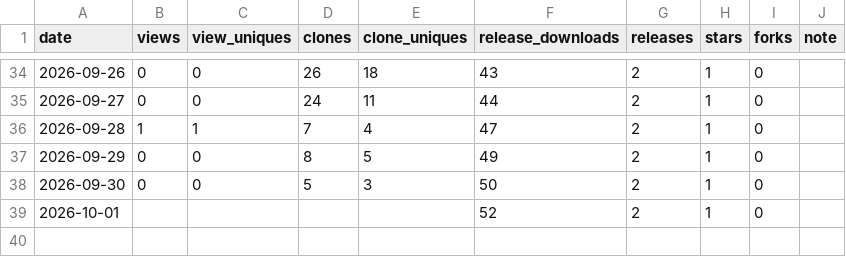
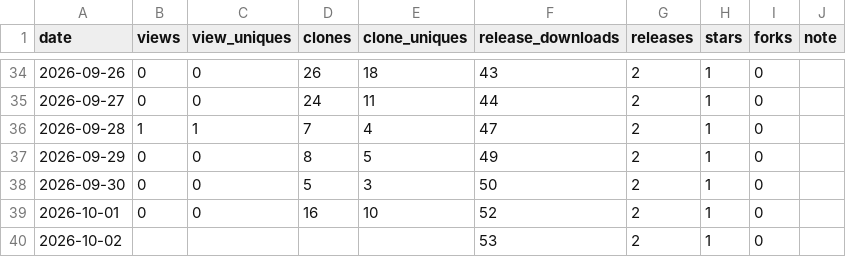
Before and after one commit to rubatoyd/na-openapi-mcp, a CSV file: docs/usage.csv, drawn as a sheet; only a part is shown, gaps mark what is left out.

```diff
--- a/docs/usage.csv
+++ b/docs/usage.csv
@@ -38,2 +38,3 @@ date,views,view_uniques,clones,clone_uniques,release_downloads,releases,stars,fo
 2026-09-30,0,0,5,3,50,2,1,0,
-2026-10-01,,,,,52,2,1,0,
+2026-10-01,0,0,16,10,52,2,1,0,
+2026-10-02,,,,,53,2,1,0,
```
Also changed, not shown: 2 other files.
